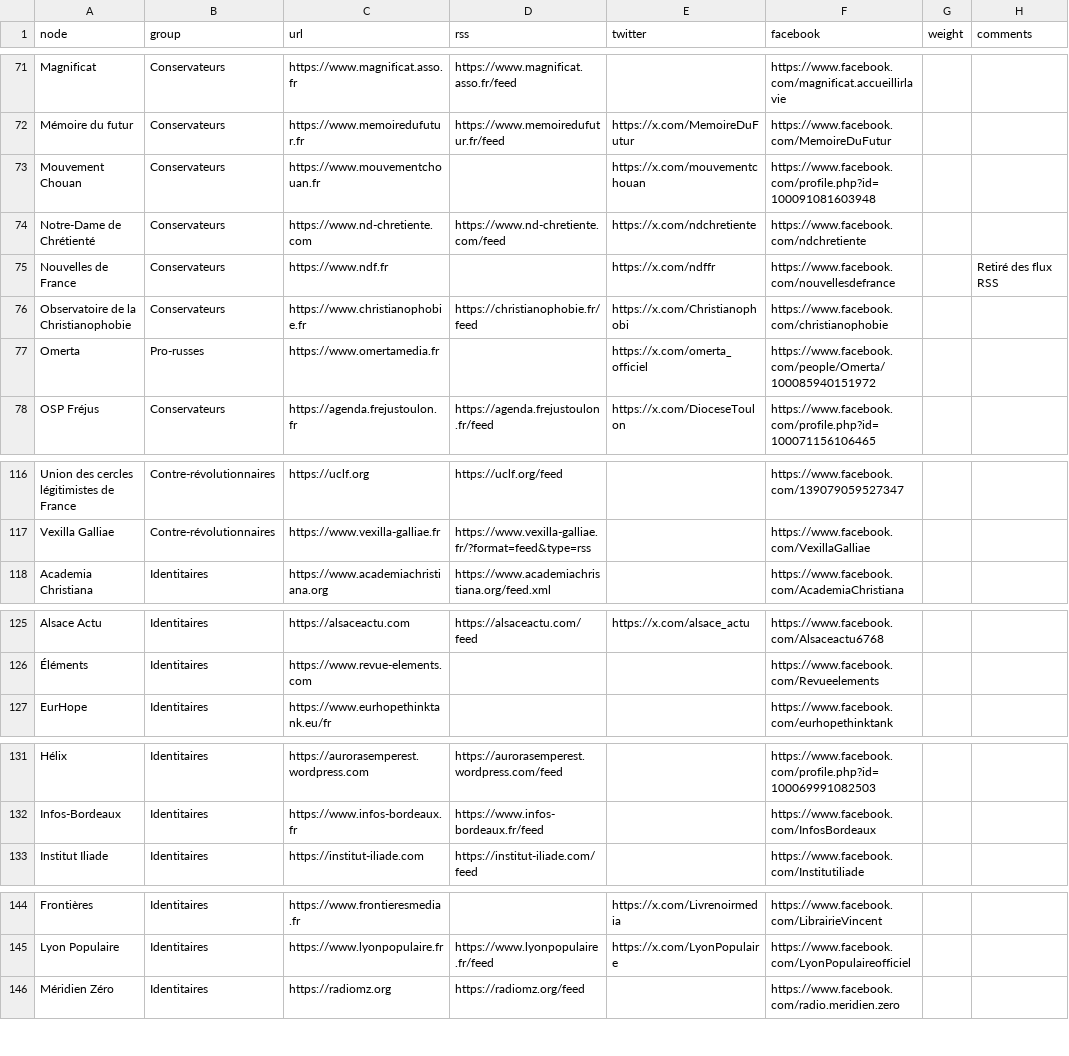
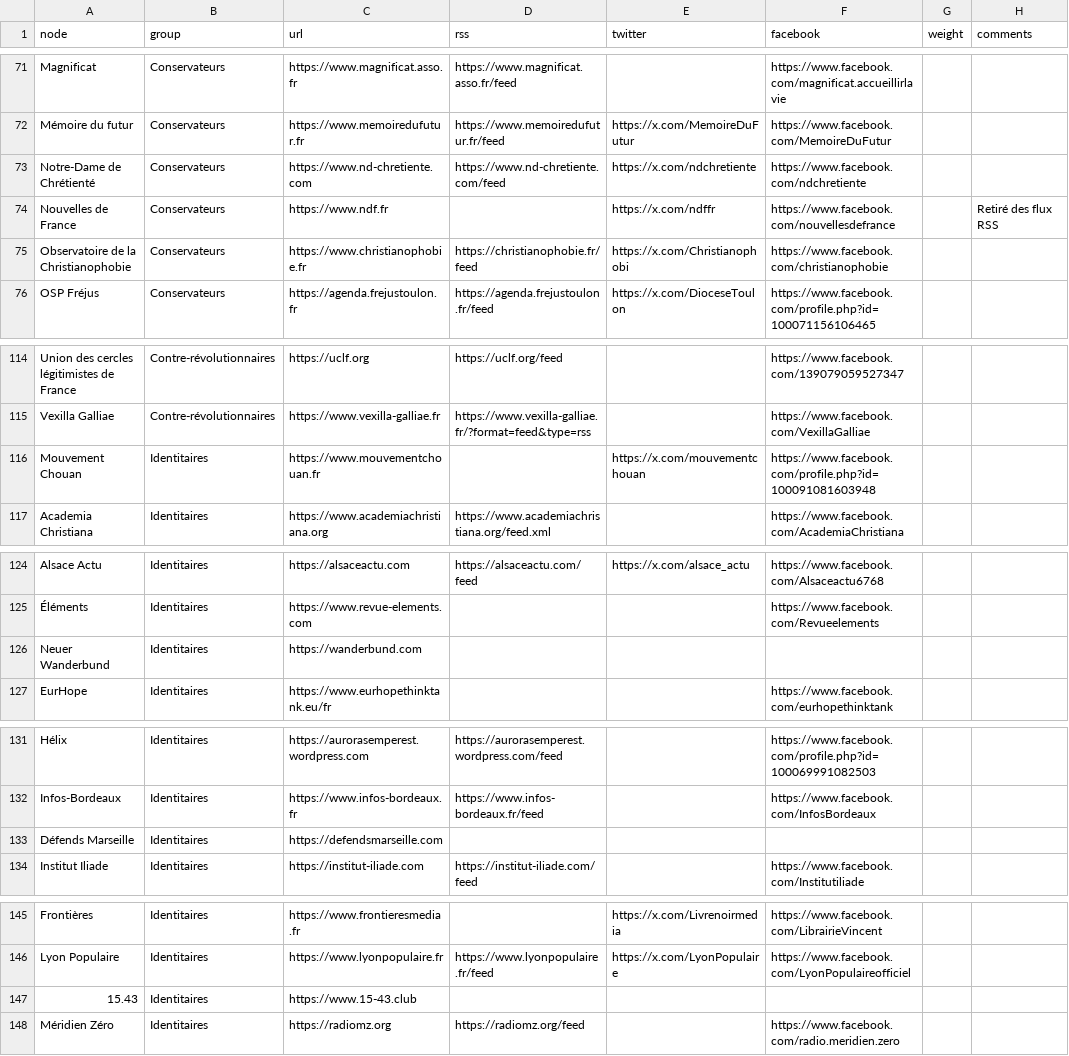
Before and after one commit to samuelgoujon/dexterafrance.com, a CSV file: data/dextera_orgs.csv, drawn as a sheet; only a part is shown, gaps mark what is left out; the diff covers the shown part only.

```diff
--- a/data/dextera_orgs.csv
+++ b/data/dextera_orgs.csv
@@ -72,3 +72,2 @@ Magnificat,Conservateurs,https://www.magnificat.asso.fr,https://www.magnificat.a
 Mémoire du futur,Conservateurs,https://www.memoiredufutur.fr,https://www.memoiredufutur.fr/feed,https://x.com/MemoireDuFutur,https://www.facebook.com/MemoireDuFutur,,
-Mouvement Chouan,Conservateurs,https://www.mouvementchouan.fr,,https://x.com/mouvementchouan,https://www.facebook.com/profile.php?id=100091081603948,,
 Notre-Dame de Chrétienté,Conservateurs,https://www.nd-chretiente.com,https://www.nd-chretiente.com/feed,https://x.com/ndchretiente,https://www.facebook.com/ndchretiente,,
@@ -76,3 +75,2 @@ Nouvelles de France,Conservateurs,https://www.ndf.fr,,https://x.com/ndffr,https:
 Observatoire de la Christianophobie,Conservateurs,https://www.christianophobie.fr,https://christianophobie.fr/feed,https://x.com/Christianophobi,https://www.facebook.com/christianophobie,,
-Omerta,Pro-russes ,https://www.omertamedia.fr,,https://x.com/omerta_officiel,https://www.facebook.com/people/Omerta/100085940151972,,
 OSP Fréjus,Conservateurs,https://agenda.frejustoulon.fr,https://agenda.frejustoulon.fr/feed,https://x.com/DioceseToulon,https://www.facebook.com/profile.php?id=100071156106465,,
@@ -117,2 +115,3 @@ Union des cercles légitimistes de France,Contre-révolutionnaires,https://uclf.
 Vexilla Galliae,Contre-révolutionnaires,https://www.vexilla-galliae.fr,https://www.vexilla-galliae.fr/?format=feed&type=rss,,https://www.facebook.com/VexillaGalliae,,
+Mouvement Chouan,Identitaires,https://www.mouvementchouan.fr,,https://x.com/mouvementchouan,https://www.facebook.com/profile.php?id=100091081603948,,
 Academia Christiana,Identitaires,https://www.academiachristiana.org,https://www.academiachristiana.org/feed.xml,,https://www.facebook.com/AcademiaChristiana,,
@@ -126,2 +125,3 @@ Alsace Actu,Identitaires,https://alsaceactu.com,https://alsaceactu.com/feed,http
 Éléments,Identitaires,https://www.revue-elements.com,,,https://www.facebook.com/Revueelements,,
+Neuer Wanderbund,Identitaires,https://wanderbund.com,,,,,
 EurHope,Identitaires,https://www.eurhopethinktank.eu/fr,,,https://www.facebook.com/eurhopethinktank,,
@@ -132,2 +132,3 @@ Hélix,Identitaires,https://aurorasemperest.wordpress.com,https://aurorasemperes
 Infos-Bordeaux,Identitaires,https://www.infos-bordeaux.fr,https://www.infos-bordeaux.fr/feed,,https://www.facebook.com/InfosBordeaux,,
+Défends Marseille,Identitaires,https://defendsmarseille.com,,,,,
 Institut Iliade,Identitaires,https://institut-iliade.com,https://institut-iliade.com/feed,,https://www.facebook.com/Institutiliade,,
@@ -145,2 +146,3 @@ Frontières,Identitaires,https://www.frontieresmedia.fr,,https://x.com/Livrenoir
 Lyon Populaire,Identitaires,https://www.lyonpopulaire.fr,https://www.lyonpopulaire.fr/feed,https://x.com/LyonPopulaire,https://www.facebook.com/LyonPopulaireofficiel,,
+15.43,Identitaires,https://www.15-43.club,,,,,
 Méridien Zéro,Identitaires,https://radiomz.org,https://radiomz.org/feed,,https://www.facebook.com/radio.meridien.zero,,
```
Also changed, not shown: 1 added row elsewhere in this file.
